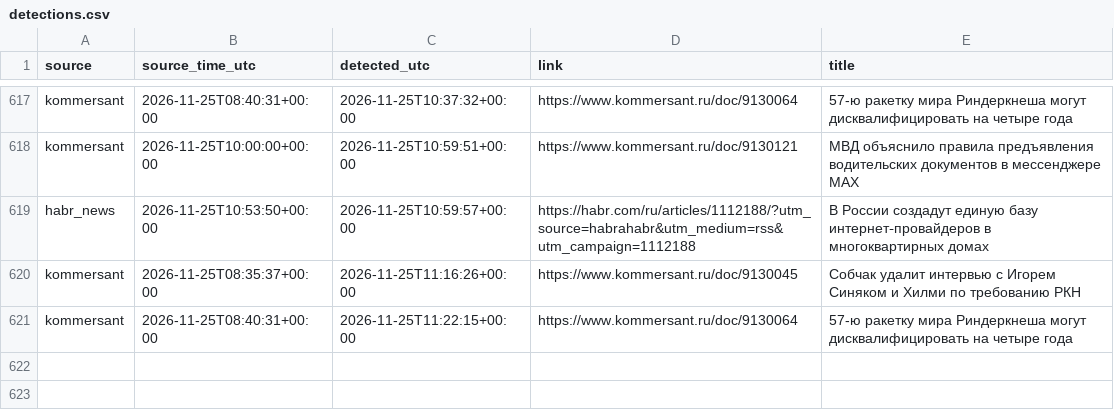
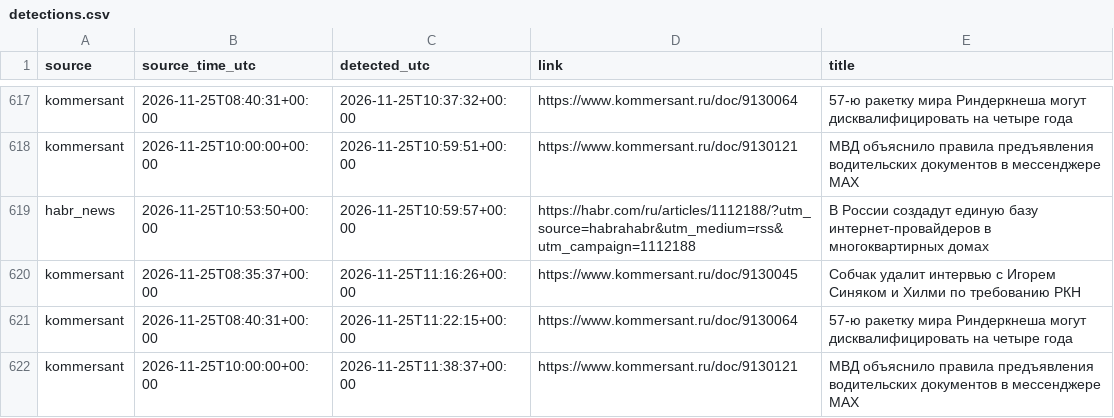
Before and after one commit to kvyvo/rknkid-radar, a CSV file: detections.csv, drawn as a sheet; only a part is shown, gaps mark what is left out.

```diff
--- a/detections.csv
+++ b/detections.csv
@@ -816 +816,2 @@ kommersant,2026-11-25T08:35:37+00:00,2026-11-25T11:16:26+00:00,https://www.komme
 kommersant,2026-11-25T08:40:31+00:00,2026-11-25T11:22:15+00:00,https://www.kommersant.ru/doc/9130064,"57-ю ракетку мира Риндеркнеша могут дисквалифицировать на четыре года"
+kommersant,2026-11-25T10:00:00+00:00,2026-11-25T11:38:37+00:00,https://www.kommersant.ru/doc/9130121,"МВД объяснило правила предъявления водительских документов в мессенджере MAX"
```
Also changed, not shown: 1 other file.
